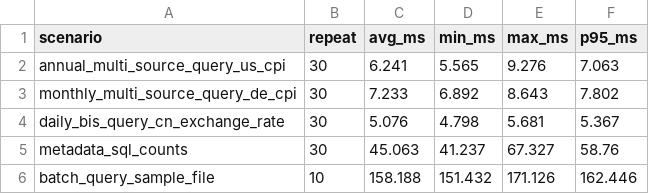
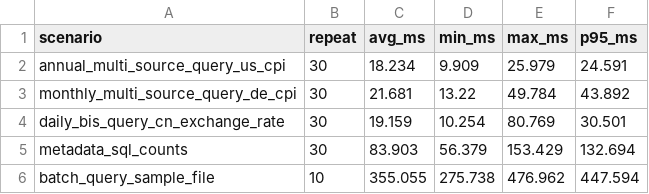
Before and after one commit to tianhaonan510-spec/macrohub-platform, a CSV file: data_clean/performance_report.csv, drawn as a sheet.

```diff
--- a/data_clean/performance_report.csv
+++ b/data_clean/performance_report.csv
@@ -1,6 +1,6 @@
 scenario,repeat,avg_ms,min_ms,max_ms,p95_ms
-annual_multi_source_query_us_cpi,30,6.241,5.565,9.276,7.063
-monthly_multi_source_query_de_cpi,30,7.233,6.892,8.643,7.802
-daily_bis_query_cn_exchange_rate,30,5.076,4.798,5.681,5.367
-metadata_sql_counts,30,45.063,41.237,67.327,58.76
-batch_query_sample_file,10,158.188,151.432,171.126,162.446
+annual_multi_source_query_us_cpi,30,18.234,9.909,25.979,24.591
+monthly_multi_source_query_de_cpi,30,21.681,13.22,49.784,43.892
+daily_bis_query_cn_exchange_rate,30,19.159,10.254,80.769,30.501
+metadata_sql_counts,30,83.903,56.379,153.429,132.694
+batch_query_sample_file,10,355.055,275.738,476.962,447.594
```
Also changed, not shown: data_clean/quality_consistency_report.csv, data_clean/quality_coverage_report.csv, 14 other files.
